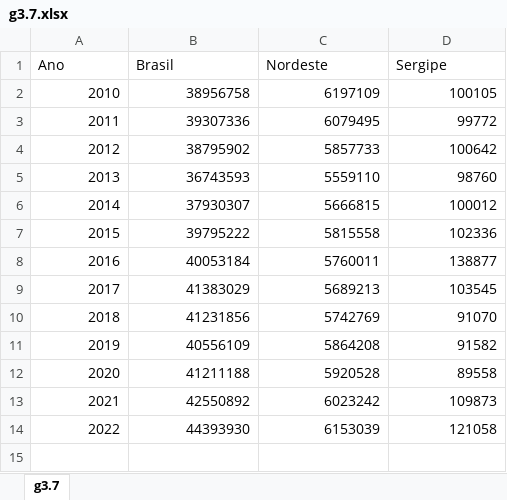
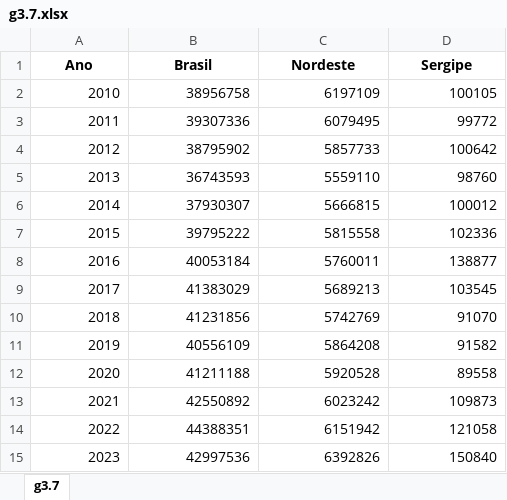
Before and after one commit to anuariosocieconomico/T25, an Excel workbook: Data/g3.7.xlsx, sheet g3.7, drawn as a sheet; values as stored, in another font and other column widths than the file's, no borders; removed rows and columns are numbered as before the commit, all else as after; the diff names each change by its address in the sheet, - before the commit and + after, or states it on an @@ line.

```diff
--- a/Data/g3.7.xlsx (sheet g3.7)
+++ b/Data/g3.7.xlsx (sheet g3.7)
@@ A1:D1 bold: off → on, alignment: left → center @@
-row 14: 2022 | 44393930 | 6153039 | 121058
+row 14: 2022 | 44388351 | 6151942 | 121058
+row 15: 2023 | 42997536 | 6392826 | 150840
```
Also changed, not shown: 1 other file.
